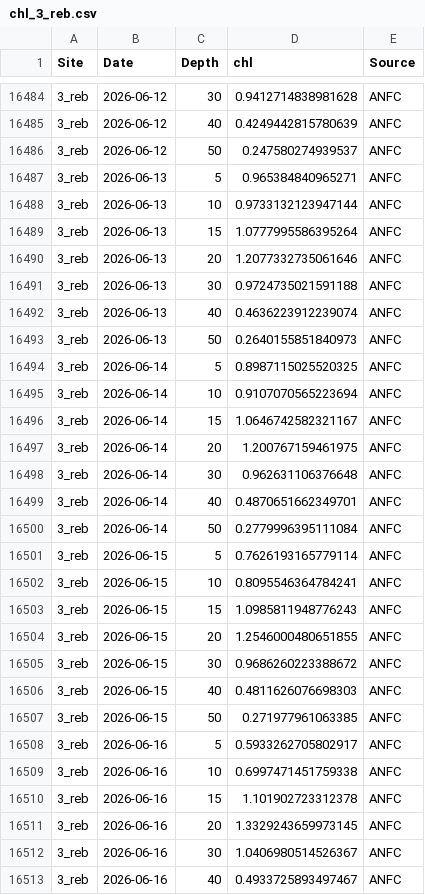
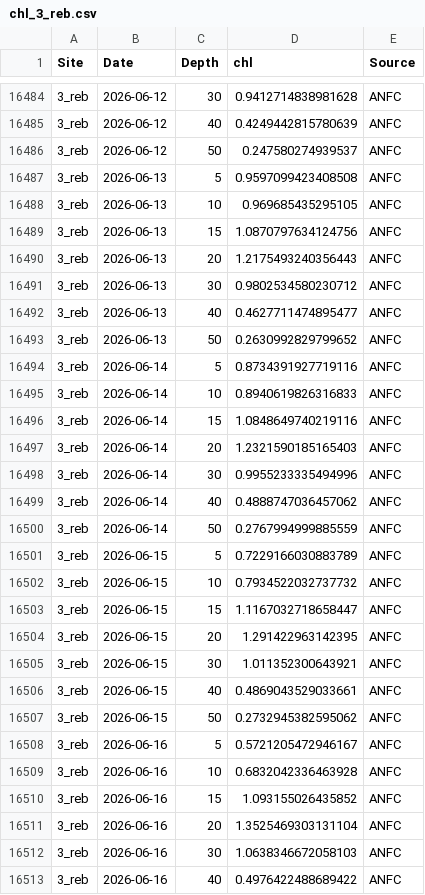
Before and after one commit to sharkbot952/temp_test, a CSV file: data/cmem/chl/chl_3_reb.csv, drawn as a sheet; only a part is shown, gaps mark what is left out; the diff covers the shown part only.

```diff
--- a/data/cmem/chl/chl_3_reb.csv
+++ b/data/cmem/chl/chl_3_reb.csv
@@ -16486,28 +16486,28 @@
 3_reb,2026-06-12,50,0.247580274939537,ANFC
-3_reb,2026-06-13,5,0.965384840965271,ANFC
-3_reb,2026-06-13,10,0.9733132123947144,ANFC
-3_reb,2026-06-13,15,1.0777995586395264,ANFC
-3_reb,2026-06-13,20,1.2077332735061646,ANFC
-3_reb,2026-06-13,30,0.9724735021591188,ANFC
-3_reb,2026-06-13,40,0.4636223912239074,ANFC
-3_reb,2026-06-13,50,0.2640155851840973,ANFC
-3_reb,2026-06-14,5,0.8987115025520325,ANFC
-3_reb,2026-06-14,10,0.9107070565223694,ANFC
-3_reb,2026-06-14,15,1.0646742582321167,ANFC
-3_reb,2026-06-14,20,1.200767159461975,ANFC
-3_reb,2026-06-14,30,0.962631106376648,ANFC
-3_reb,2026-06-14,40,0.4870651662349701,ANFC
-3_reb,2026-06-14,50,0.2779996395111084,ANFC
-3_reb,2026-06-15,5,0.7626193165779114,ANFC
-3_reb,2026-06-15,10,0.8095546364784241,ANFC
-3_reb,2026-06-15,15,1.0985811948776243,ANFC
-3_reb,2026-06-15,20,1.2546000480651855,ANFC
-3_reb,2026-06-15,30,0.9686260223388672,ANFC
-3_reb,2026-06-15,40,0.4811626076698303,ANFC
-3_reb,2026-06-15,50,0.271977961063385,ANFC
-3_reb,2026-06-16,5,0.5933262705802917,ANFC
-3_reb,2026-06-16,10,0.6997471451759338,ANFC
-3_reb,2026-06-16,15,1.101902723312378,ANFC
-3_reb,2026-06-16,20,1.3329243659973145,ANFC
-3_reb,2026-06-16,30,1.0406980514526367,ANFC
-3_reb,2026-06-16,40,0.4933725893497467,ANFC
+3_reb,2026-06-13,5,0.9597099423408508,ANFC
+3_reb,2026-06-13,10,0.969685435295105,ANFC
+3_reb,2026-06-13,15,1.0870797634124756,ANFC
+3_reb,2026-06-13,20,1.2175493240356443,ANFC
+3_reb,2026-06-13,30,0.9802534580230712,ANFC
+3_reb,2026-06-13,40,0.4627711474895477,ANFC
+3_reb,2026-06-13,50,0.2630992829799652,ANFC
+3_reb,2026-06-14,5,0.8734391927719116,ANFC
+3_reb,2026-06-14,10,0.8940619826316833,ANFC
+3_reb,2026-06-14,15,1.0848649740219116,ANFC
+3_reb,2026-06-14,20,1.2321590185165403,ANFC
+3_reb,2026-06-14,30,0.9955233335494996,ANFC
+3_reb,2026-06-14,40,0.4888747036457062,ANFC
+3_reb,2026-06-14,50,0.2767994999885559,ANFC
+3_reb,2026-06-15,5,0.7229166030883789,ANFC
+3_reb,2026-06-15,10,0.7934522032737732,ANFC
+3_reb,2026-06-15,15,1.1167032718658447,ANFC
+3_reb,2026-06-15,20,1.291422963142395,ANFC
+3_reb,2026-06-15,30,1.011352300643921,ANFC
+3_reb,2026-06-15,40,0.4869043529033661,ANFC
+3_reb,2026-06-15,50,0.2732945382595062,ANFC
+3_reb,2026-06-16,5,0.5721205472946167,ANFC
+3_reb,2026-06-16,10,0.6832042336463928,ANFC
+3_reb,2026-06-16,15,1.093155026435852,ANFC
+3_reb,2026-06-16,20,1.3525469303131104,ANFC
+3_reb,2026-06-16,30,1.0638346672058103,ANFC
+3_reb,2026-06-16,40,0.4976422488689422,ANFC
```
Also changed, not shown: 7 added rows and 36 edited cells elsewhere in this file, data/cmem/chl/chl_4_ris.csv, data/cmem/chl/chl_96_ton.csv, 9 other files.
